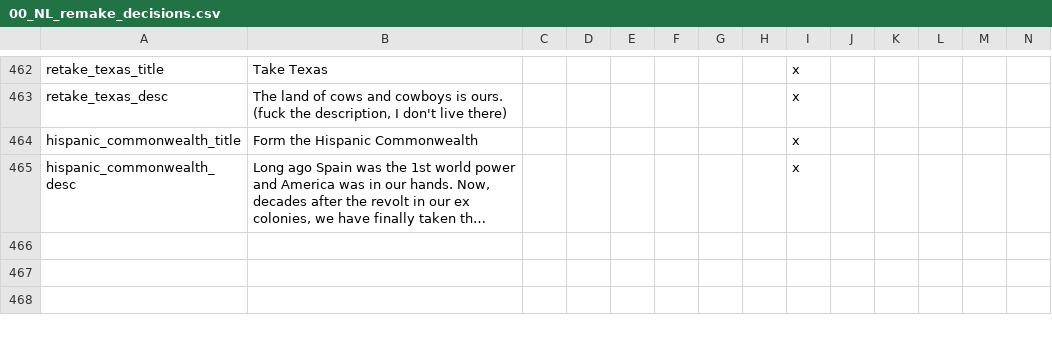
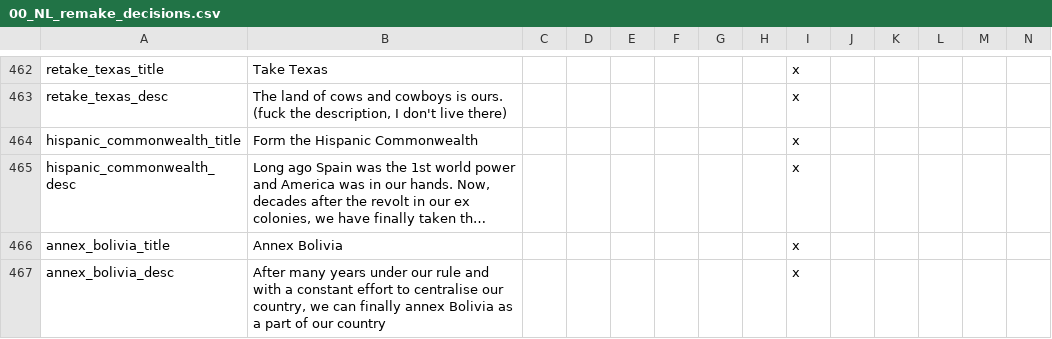
Before and after one commit to MaTi5893/Napoleon-s-Legacy-Remastered, a CSV file: Napoleon's Legacy_Remake/localisation/00_NL_remake_decisions.csv, drawn as a sheet; only a part is shown, gaps mark what is left out; long unchanged cells end in …; rows hold the shown columns only; the diff names each change by its address in the sheet, - before the commit and + after, or states it on an @@ line.

Commit message:
SA pop + Bolivia substate

```diff
--- a/Napoleon's Legacy_Remake/localisation/00_NL_remake_decisions.csv
+++ b/Napoleon's Legacy_Remake/localisation/00_NL_remake_decisions.csv
+row 466: annex_bolivia_title | Annex Bolivia |  |  |  |  |  |  | x
+row 467: annex_bolivia_desc | After many years under our rule and with a constant effort to centralise our country, we can finally annex Bolivia as a part of our country |  |  |  |  |  |  | x
```
Also changed, not shown: 52 other files.
